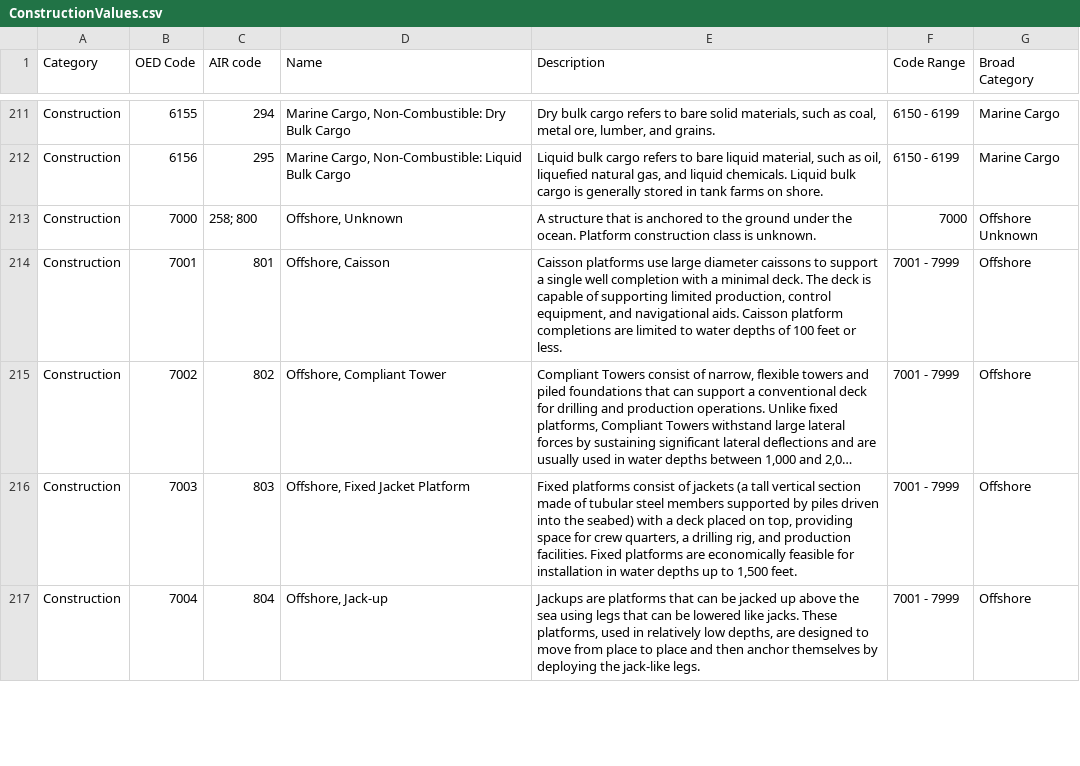
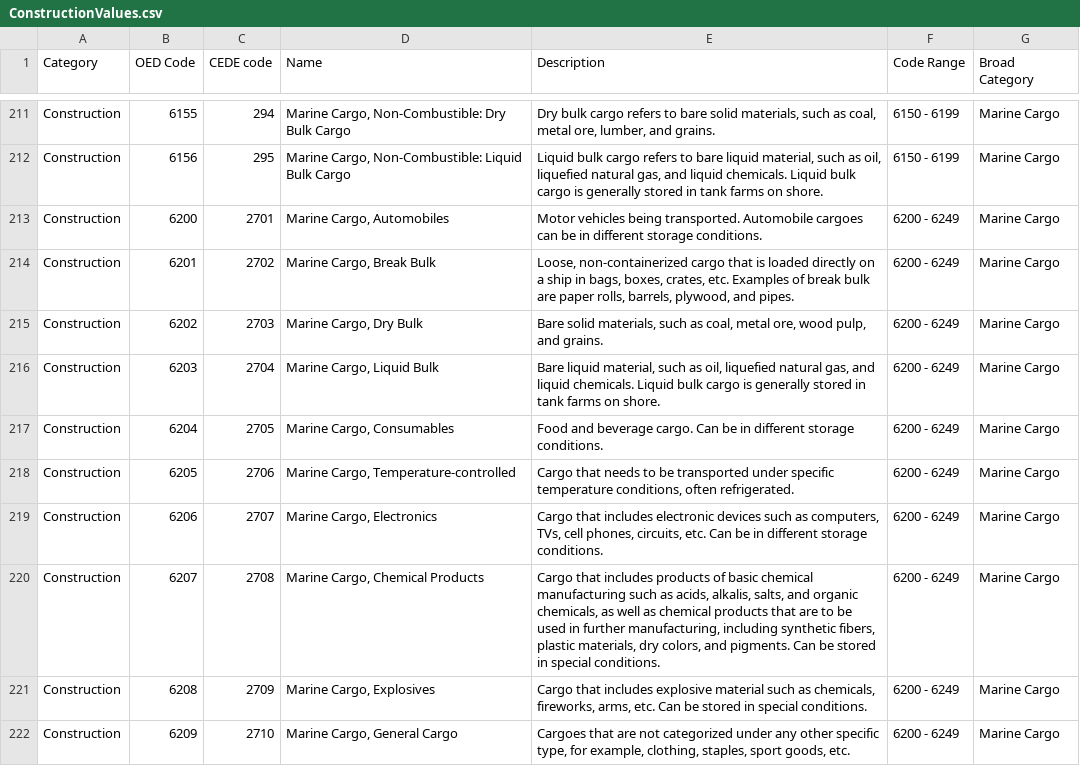
Before and after one commit to OasisLMF/ODS_OpenExposureData, a CSV file: OpenExposureData/ConstructionValues.csv, drawn as a sheet; only a part is shown, gaps mark what is left out; the shorter side is filled out with more unchanged rows; long unchanged cells end in …; the diff covers the shown part only.

Commit message:
updated codes for marine cargo #210

```diff
--- a/OpenExposureData/ConstructionValues.csv
+++ b/OpenExposureData/ConstructionValues.csv
@@ -1 +1 @@
-"Category","OED Code","AIR code","Name","Description","Code Range","Broad Category"
+"Category","OED Code","CEDE code","Name","Description","Code Range","Broad Category"
@@ -212 +212,11 @@
 "Construction","6156","295","Marine Cargo, Non-Combustible: Liquid Bulk Cargo","Liquid bulk cargo refers to bare liquid material, such as oil, liquefied natural gas, and liquid chemicals. Liquid bulk cargo is generally stored in tank farms on shore.","6150 - 6199","Marine Cargo"
+"Construction","6200","2701","Marine Cargo, Automobiles","Motor vehicles being transported. Automobile cargoes can be in different storage conditions.","6200 - 6249","Marine Cargo"
+"Construction","6201","2702","Marine Cargo, Break Bulk","Loose, non-containerized cargo that is loaded directly on a ship in bags, boxes, crates, etc. Examples of break bulk are paper rolls, barrels, plywood, and pipes.","6200 - 6249","Marine Cargo"
+"Construction","6202","2703","Marine Cargo, Dry Bulk","Bare solid materials, such as coal, metal ore, wood pulp, and grains.","6200 - 6249","Marine Cargo"
+"Construction","6203","2704","Marine Cargo, Liquid Bulk","Bare liquid material, such as oil, liquefied natural gas, and liquid chemicals. Liquid bulk cargo is generally stored in tank farms on shore.","6200 - 6249","Marine Cargo"
+"Construction","6204","2705","Marine Cargo, Consumables","Food and beverage cargo. Can be in different storage conditions.","6200 - 6249","Marine Cargo"
+"Construction","6205","2706","Marine Cargo, Temperature-controlled","Cargo that needs to be transported under specific temperature conditions, often refrigerated.","6200 - 6249","Marine Cargo"
+"Construction","6206","2707","Marine Cargo, Electronics","Cargo that includes electronic devices such as computers, TVs, cell phones, circuits, etc. Can be in different storage conditions.","6200 - 6249","Marine Cargo"
+"Construction","6207","2708","Marine Cargo, Chemical Products","Cargo that includes products of basic chemical manufacturing such as acids, alkalis, salts, and organic chemicals, as well as chemical products that are to be used in further manufacturing, including synthetic fibers, plastic materials, dry colors, and pigments. Can be stored in special conditions.","6200 - 6249","Marine Cargo"
+"Construction","6208","2709","Marine Cargo, Explosives","Cargo that includes explosive material such as chemicals, fireworks, arms, etc. Can be stored in special conditions.","6200 - 6249","Marine Cargo"
+"Construction","6209","2710","Marine Cargo, General Cargo","Cargoes that are not categorized under any other specific type, for example, clothing, staples, sport goods, etc.","6200 - 6249","Marine Cargo"
```
Also changed, not shown: 10 added rows elsewhere in this file, OpenExposureData/OccupancyValues.csv, OpenExposureData/Versioning.csv.
